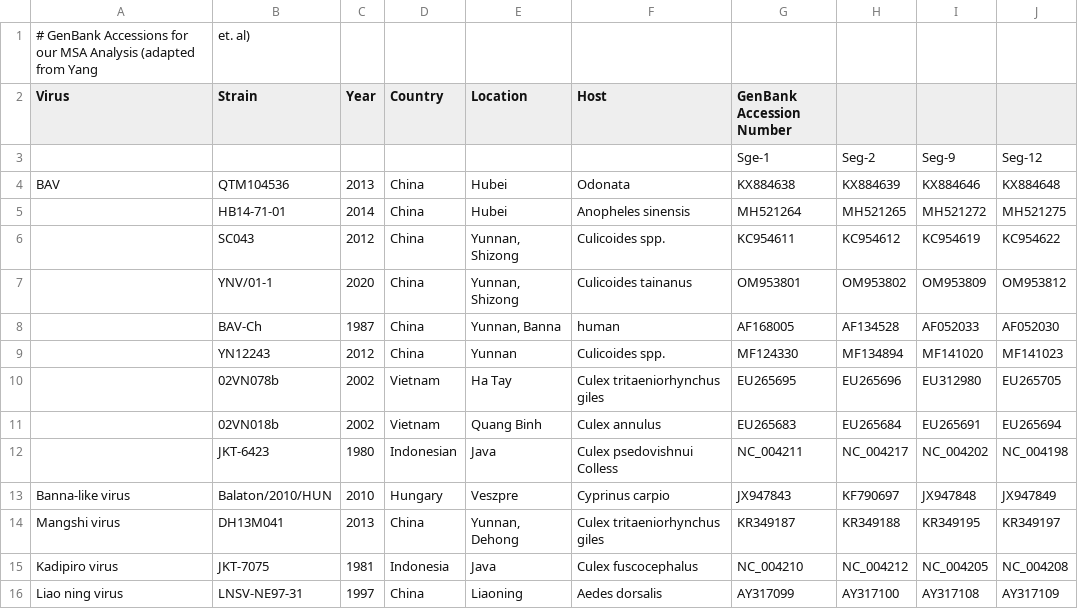
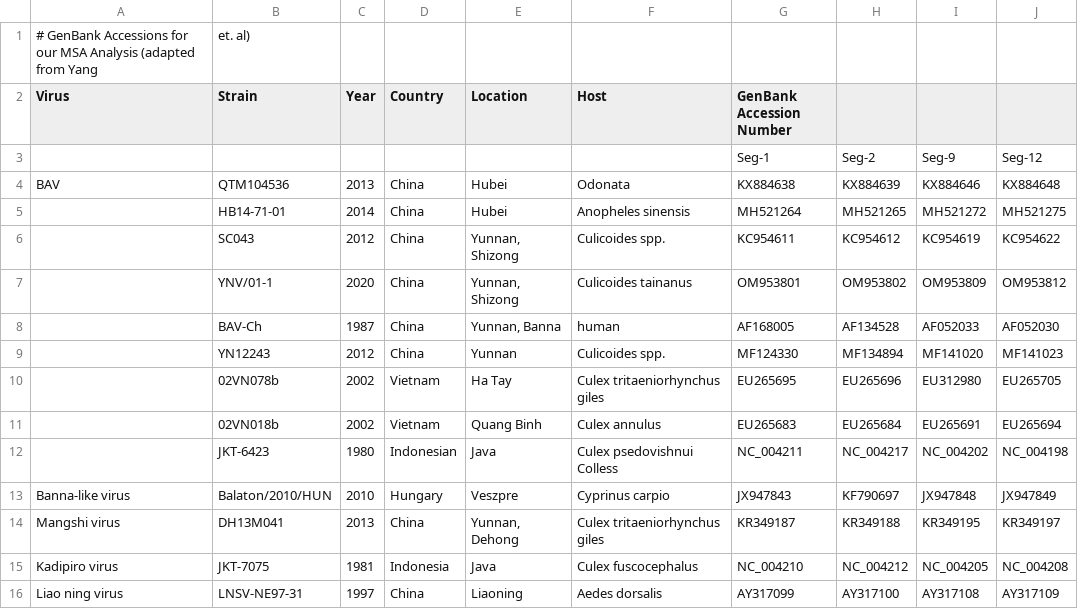
Before and after one commit to ritster/bav-browser, a CSV file: misc/our_msa.csv, drawn as a sheet.

Commit message:
fix minor msa description typo

```diff
--- a/misc/our_msa.csv
+++ b/misc/our_msa.csv
@@ -2,3 +2,3 @@
 Virus                                                        ,Strain           ,Year ,Country    ,Location           ,Host                          ,GenBank Accession Number ,          ,          ,
-                                                             ,                 ,     ,           ,                   ,                              ,Sge-1                    ,Seg-2     ,Seg-9     ,Seg-12
+                                                             ,                 ,     ,           ,                   ,                              ,Seg-1                    ,Seg-2     ,Seg-9     ,Seg-12
 BAV                                                          ,QTM104536        ,2013 ,China      ,Hubei              ,Odonata                       ,KX884638                 ,KX884639  ,KX884646  ,KX884648
```
